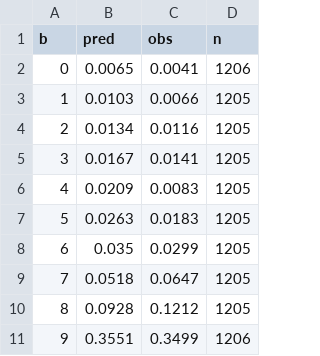
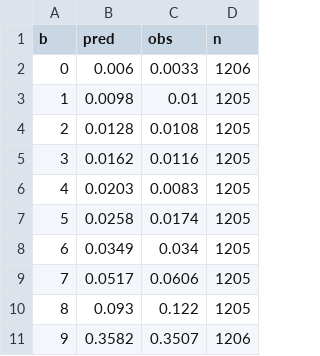
Before and after one commit to qingcaimiao/CICU-congestion-perfusion, a CSV file: results/T_calibration.csv, drawn as a sheet.

```diff
--- a/results/T_calibration.csv
+++ b/results/T_calibration.csv
@@ -1,11 +1,11 @@
 b,pred,obs,n
-0,0.0065,0.0041,1206
-1,0.0103,0.0066,1205
-2,0.0134,0.0116,1205
-3,0.0167,0.0141,1205
-4,0.0209,0.0083,1205
-5,0.0263,0.0183,1205
-6,0.035,0.0299,1205
-7,0.0518,0.0647,1205
-8,0.0928,0.1212,1205
-9,0.3551,0.3499,1206
+0,0.006,0.0033,1206
+1,0.0098,0.01,1205
+2,0.0128,0.0108,1205
+3,0.0162,0.0116,1205
+4,0.0203,0.0083,1205
+5,0.0258,0.0174,1205
+6,0.0349,0.034,1205
+7,0.0517,0.0606,1205
+8,0.093,0.122,1205
+9,0.3582,0.3507,1206
```
Also changed, not shown: results/T_dca.csv, results/T_shap_importance.csv, 34 other files.
